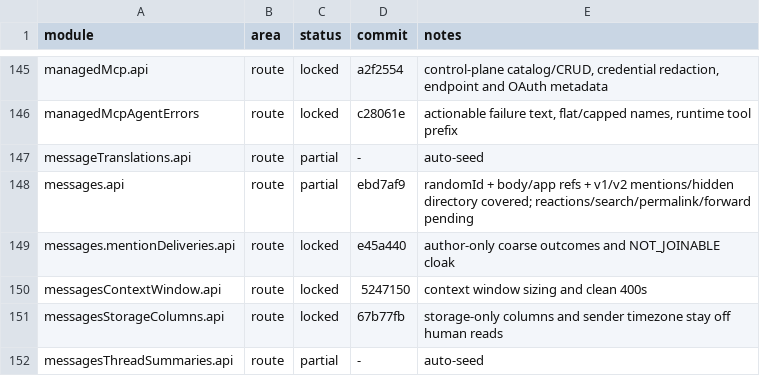
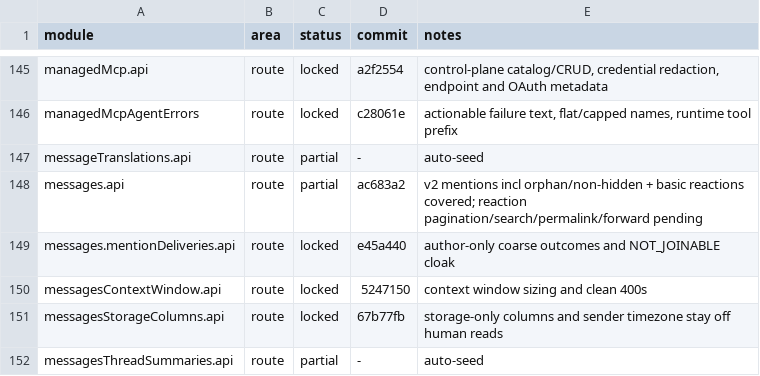
Before and after one commit to kevinzhow/raft-server-swift, a TSV file: docs/PARITY.tsv, drawn as a sheet; only a part is shown, gaps mark what is left out.

Commit message:
Note the completed mention group and reaction start.

```diff
--- a/docs/PARITY.tsv
+++ b/docs/PARITY.tsv
@@ -147,3 +147,3 @@ managedMcpAgentErrors	route	locked	c28061e	actionable failure text, flat/capped
 messageTranslations.api	route	partial	-	auto-seed
-messages.api	route	partial	ebd7af9	randomId + body/app refs + v1/v2 mentions/hidden directory covered; reactions/search/permalink/forward pending
+messages.api	route	partial	ac683a2	v2 mentions incl orphan/non-hidden + basic reactions covered; reaction pagination/search/permalink/forward pending
 messages.mentionDeliveries.api	route	locked	e45a440	author-only coarse outcomes and NOT_JOINABLE cloak
```
